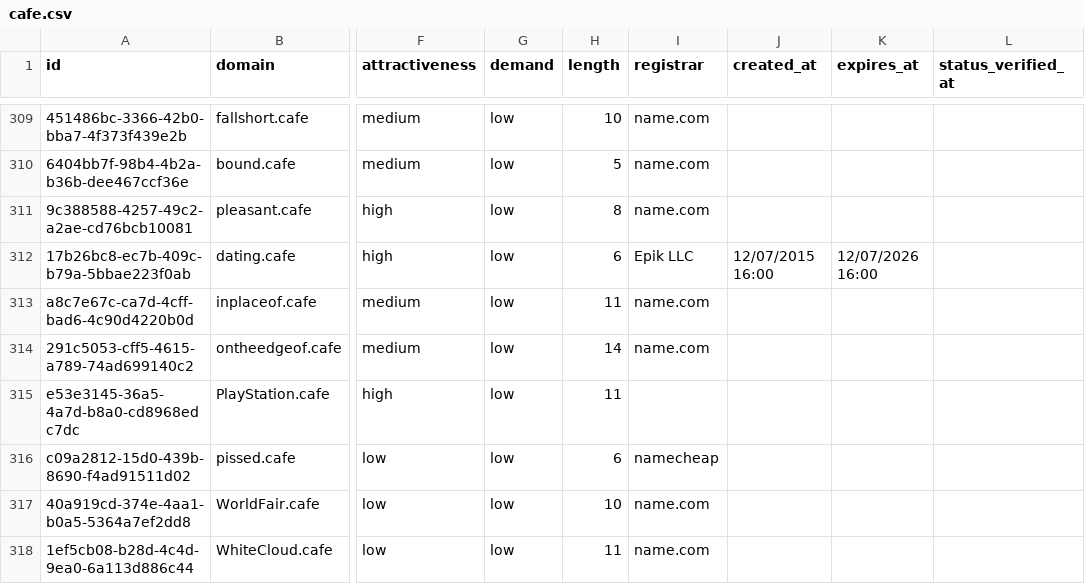
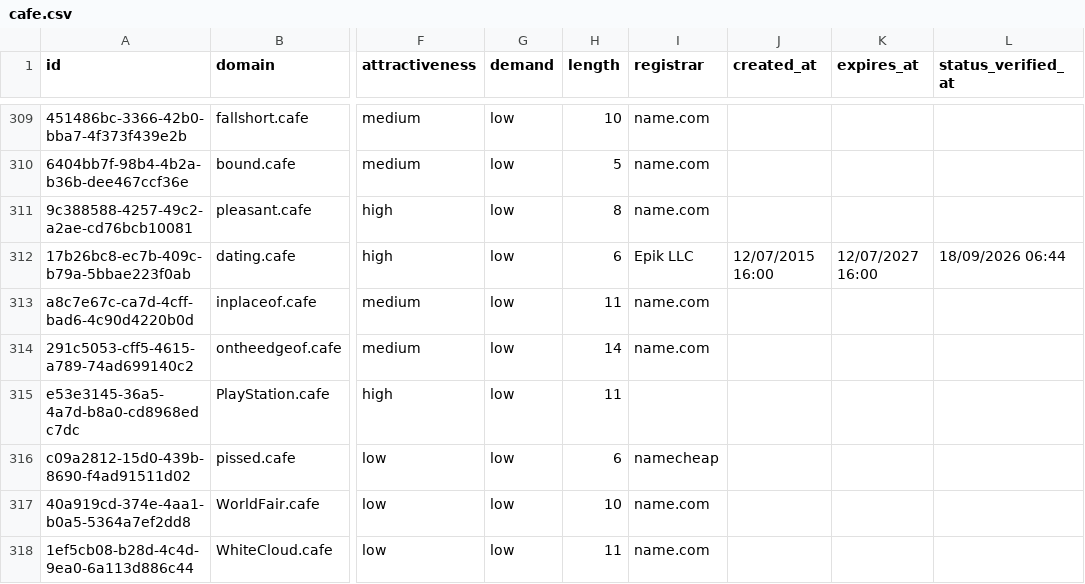
Before and after one commit to UniqueDomains/cafe-oneword-domains, a CSV file: cafe.csv, drawn as a sheet; only a part is shown, gaps mark what is left out; the diff names each change by its address in the sheet, - before the commit and + after, or states it on an @@ line.

Commit message:
Domains update

```diff
--- a/cafe.csv
+++ b/cafe.csv
-K312 (expires_at): 12/07/2026 16:00
+K312 (expires_at): 12/07/2027 16:00
-L312 (status_verified_at): (empty)
+L312 (status_verified_at): 18/09/2026 06:44
```
Also changed, not shown: 3 other files.
